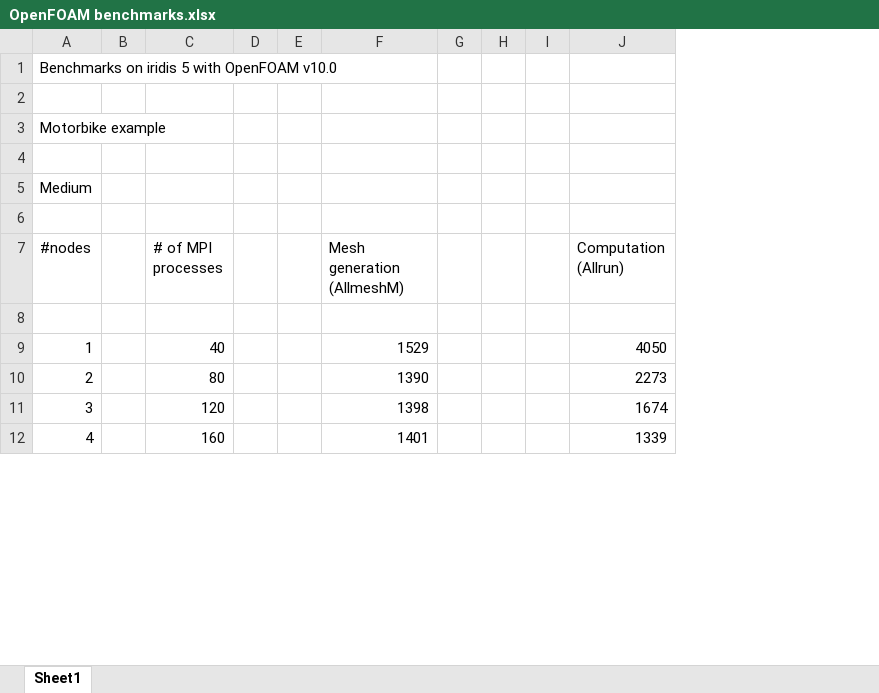
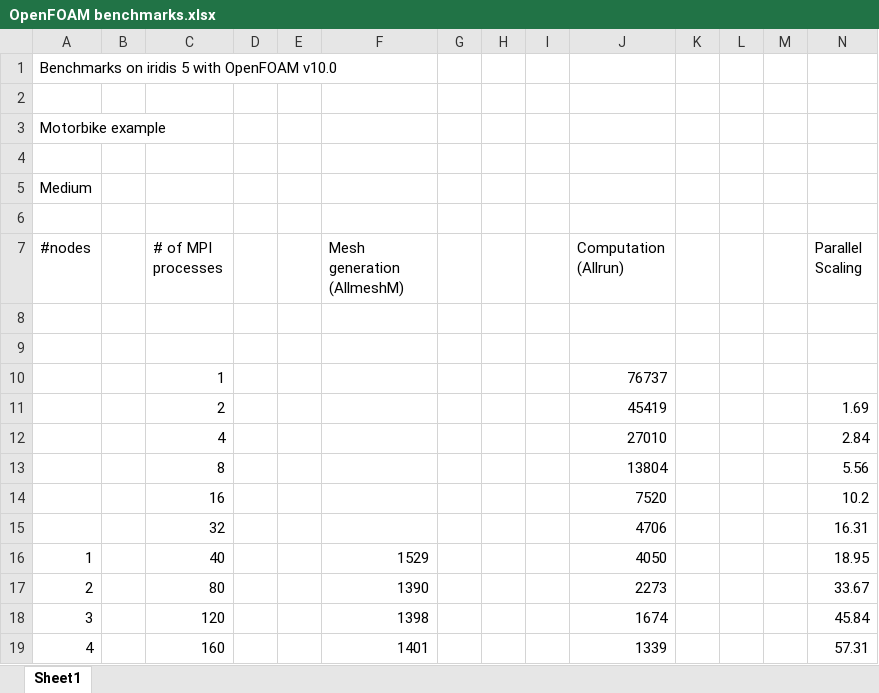
Before and after one commit to atb1r21/hpc_bench, an Excel workbook: OpenFOAM/results/OpenFOAM benchmarks.xlsx, sheet Sheet1, drawn as a sheet; only a part is shown; values as stored, in another font and other column widths than the file's, no borders; the diff names each change by its address in the sheet, - before the commit and + after, or states it on an @@ line.

Commit message:
Add files via upload

```diff
--- a/OpenFOAM/results/OpenFOAM benchmarks.xlsx (sheet Sheet1)
+++ b/OpenFOAM/results/OpenFOAM benchmarks.xlsx (sheet Sheet1)
+column K, empty
+column L, empty
+column M, empty
+column N (Parallel Scaling), rows 16-19: 18.95 | 33.67 | 45.84 | 57.31
+row 9: (empty)
+row 10:  |  | 1 |  |  |  |  |  |  | 76737
+row 11:  |  | 2 |  |  |  |  |  |  | 45419 |  |  |  | 1.69
+row 12:  |  | 4 |  |  |  |  |  |  | 27010 |  |  |  | 2.84
+row 13:  |  | 8 |  |  |  |  |  |  | 13804 |  |  |  | 5.56
+row 14:  |  | 16 |  |  |  |  |  |  | 7520 |  |  |  | 10.2
+row 15:  |  | 32 |  |  |  |  |  |  | 4706 |  |  |  | 16.31
```
